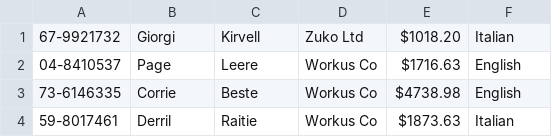
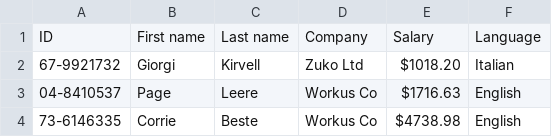
Before and after one commit to svyatx4/-, a CSV file: ЛР_11/lr11_22.csv, drawn as a sheet; only a part is shown; the shorter side is filled out with more unchanged rows.

Commit message:
Update lr11_22.csv

```diff
--- a/ЛР_11/lr11_22.csv
+++ b/ЛР_11/lr11_22.csv
@@ -1 +1,2 @@
+ID,First name,Last name,Company,Salary,Language
 67-9921732,Giorgi,Kirvell,Zuko Ltd,$1018.20,Italian
```
